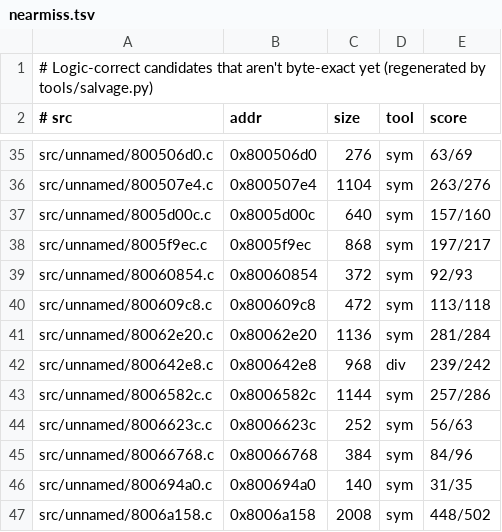
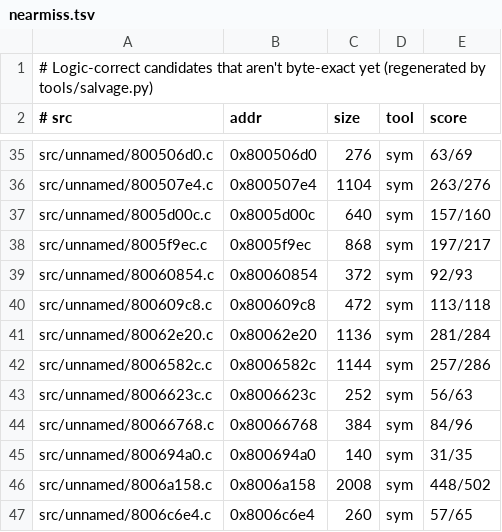
Before and after one commit to LANCommander/THPS, a TSV file: decomp/nearmiss.tsv, drawn as a sheet; only a part is shown, gaps mark what is left out; the shorter side is filled out with more unchanged rows.

```diff
--- a/decomp/nearmiss.tsv
+++ b/decomp/nearmiss.tsv
@@ -41,3 +41,2 @@ src/unnamed/800609c8.c	0x800609c8	472	sym	113/118
 src/unnamed/80062e20.c	0x80062e20	1136	sym	281/284
-src/unnamed/800642e8.c	0x800642e8	968	div	239/242
 src/unnamed/8006582c.c	0x8006582c	1144	sym	257/286
```
Also changed, not shown: decomp/matched.tsv, 2 other files.
